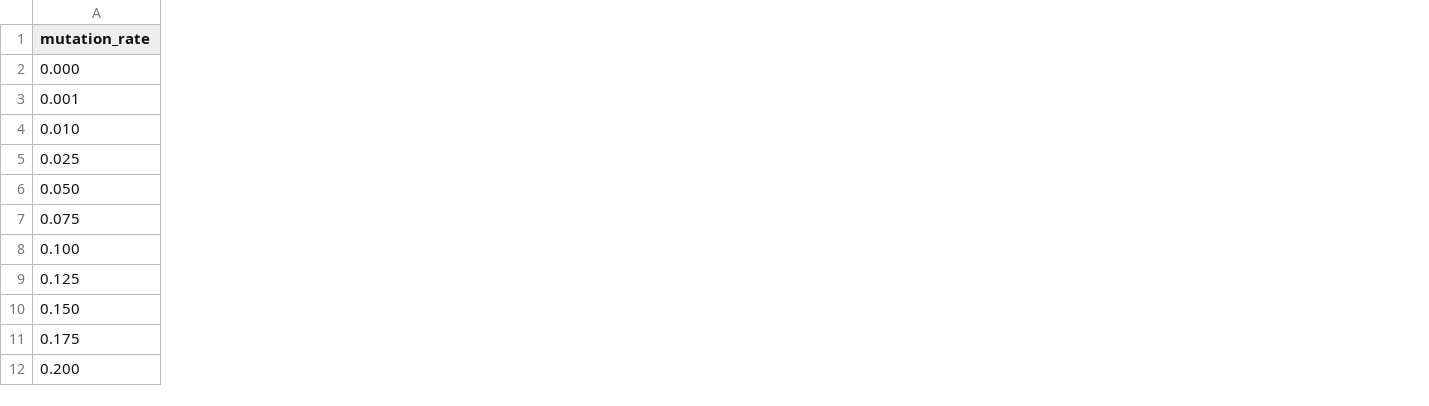
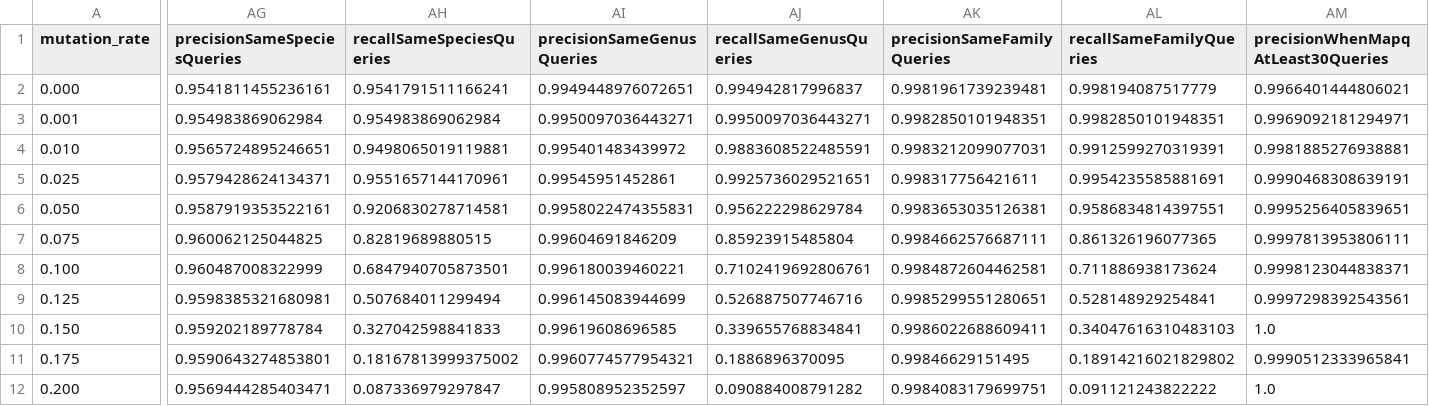
Before and after one commit to wbazant/markerAlignmentsPaper, a TSV file: supplement/wgsim.tsv, drawn as a sheet; only a part is shown, gaps mark what is left out; the diff covers the shown part only; the diff names each change by its address in the sheet, - before the commit and + after, or states it on an @@ line.

Commit message:
Add and report on precision/recall calculations

```diff
--- a/supplement/wgsim.tsv
+++ b/supplement/wgsim.tsv
+column AG (precisionSameSpeciesQueries), rows 2-12: 0.9541811455236161 | 0.954983869062984 | 0.9565724895246651 | 0.9579428624134371 | 0.9587919353522161 | 0.960062125044825 | 0.960487008322999 | 0.9598385321680981 | 0.959202189778784 | 0.9590643274853801 | 0.9569444285403471
+column AH (recallSameSpeciesQueries), rows 2-12: 0.9541791511166241 | 0.954983869062984 | 0.9498065019119881 | 0.9551657144170961 | 0.9206830278714581 | 0.82819689880515 | 0.6847940705873501 | 0.507684011299494 | 0.327042598841833 | 0.18167813999375002 | 0.087336979297847
+column AI (precisionSameGenusQueries), rows 2-12: 0.9949448976072651 | 0.9950097036443271 | 0.995401483439972 | 0.99545951452861 | 0.9958022474355831 | 0.99604691846209 | 0.996180039460221 | 0.996145083944699 | 0.99619608696585 | 0.9960774577954321 | 0.995808952352597
+column AJ (recallSameGenusQueries), rows 2-12: 0.994942817996837 | 0.9950097036443271 | 0.9883608522485591 | 0.9925736029521651 | 0.956222298629784 | 0.85923915485804 | 0.7102419692806761 | 0.526887507746716 | 0.339655768834841 | 0.1886896370095 | 0.090884008791282
+column AK (precisionSameFamilyQueries), rows 2-12: 0.9981961739239481 | 0.9982850101948351 | 0.9983212099077031 | 0.998317756421611 | 0.9983653035126381 | 0.9984662576687111 | 0.9984872604462581 | 0.9985299551280651 | 0.9986022688609411 | 0.99846629151495 | 0.9984083179699751
+column AL (recallSameFamilyQueries), rows 2-12: 0.998194087517779 | 0.9982850101948351 | 0.9912599270319391 | 0.9954235585881691 | 0.9586834814397551 | 0.861326196077365 | 0.711886938173624 | 0.528148929254841 | 0.34047616310483103 | 0.18914216021829802 | 0.091121243822222
+column AM, rows 1-12: precisionWhenMapqAtLeast30Queries | 0.9966401444806021 | 0.9969092181294971 | 0.9981885276938881 | 0.9990468308639191 | 0.9995256405839651 | 0.9997813953806111 | 0.9998123044838371 | 0.9997298392543561 | 1.0 | 0.9990512333965841 | 1.0
```
Also changed, not shown: 7 added columns elsewhere in this file, supplement/wgsimLeaveOneOut.tsv, 3 other files.
